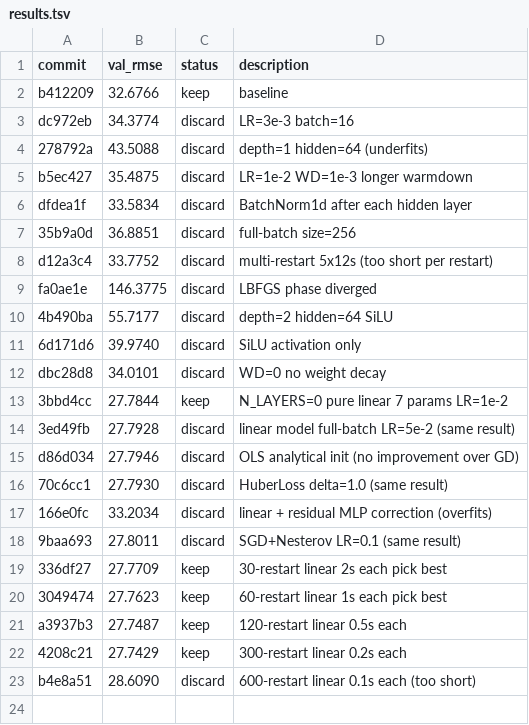
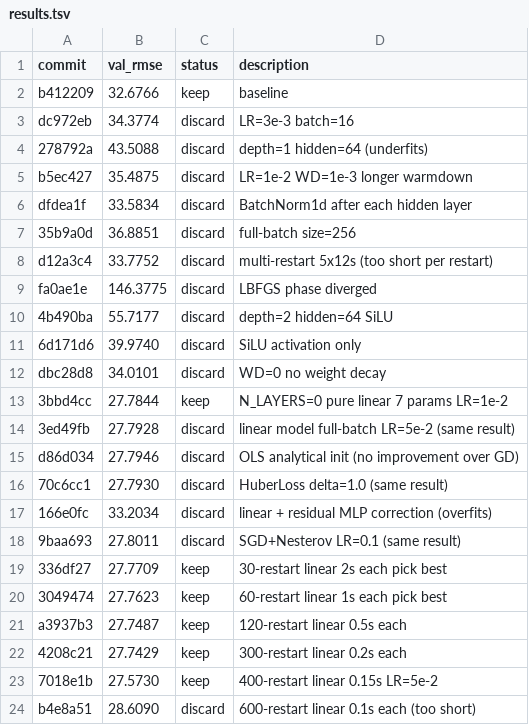
Before and after one commit to miolini/autoresearch-macos, a TSV file: results.tsv, drawn as a sheet.

Commit message:
feat: 600-restart linear 0.1s LR=5e-2

```diff
--- a/results.tsv
+++ b/results.tsv
@@ -22,2 +22,3 @@ a3937b3	27.7487	keep	120-restart linear 0.5s each
 4208c21	27.7429	keep	300-restart linear 0.2s each
+7018e1b	27.5730	keep	400-restart linear 0.15s LR=5e-2
 b4e8a51	28.6090	discard	600-restart linear 0.1s each (too short)
```
Also changed, not shown: 1 other file.
